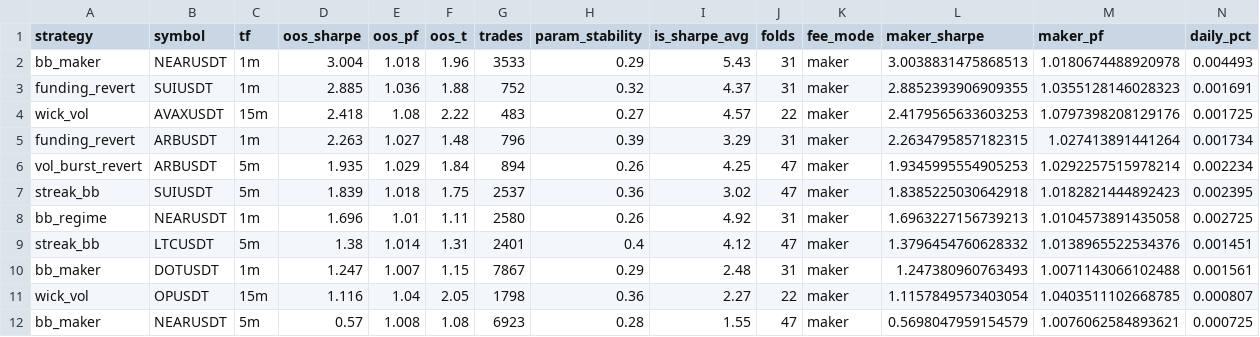
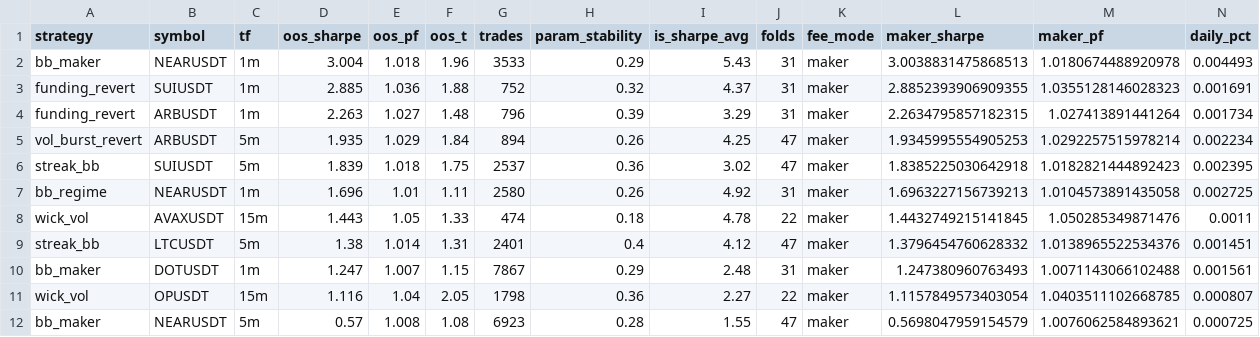
Before and after one commit to davletovaalmira11-creator/scalp-lab-pro, a CSV file: engines/scalp/reports/leaderboard.csv, drawn as a sheet; only a part is shown; removed rows and columns are numbered as before the commit, all else as after; rows hold the shown columns only; the diff names each change by its address in the sheet, - before the commit and + after, or states it on an @@ line.

```diff
--- a/engines/scalp/reports/leaderboard.csv
+++ b/engines/scalp/reports/leaderboard.csv
-row 4: wick_vol | AVAXUSDT | 15m | 2.418 | 1.08 | 2.22 | 483 | 0.27 | 4.57 | 22 | maker | 2.4179565633603253 | 1.0797398208129176 | 0.001725
+row 8: wick_vol | AVAXUSDT | 15m | 1.443 | 1.05 | 1.33 | 474 | 0.18 | 4.78 | 22 | maker | 1.4432749215141845 | 1.050285349871476 | 0.0011
```
Also changed, not shown: engines/scalp/reports/archive.csv, 4 other files.
